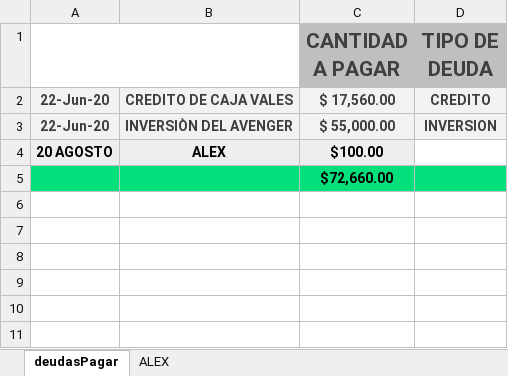
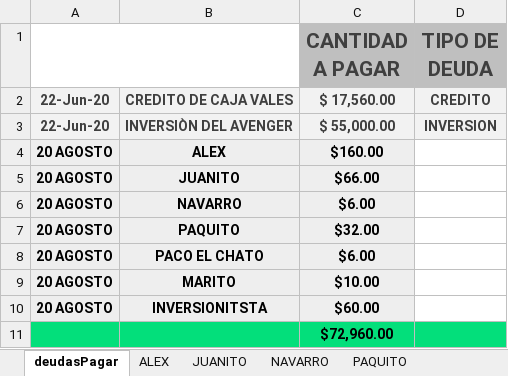
Before and after one commit to Alisbasa/EPIC-MOUNTAIN-SYSTEM, an Excel workbook: JavaApplication19/src/excel/DeudasP.xlsx, sheet deudasPagar, drawn as a sheet; values as stored, in another font and other column widths than the file's, no borders; charts and pictures not drawn; addresses are those after the commit; the diff names each change by its address in the sheet, - before the commit and + after, or states it on an @@ line.

```diff
--- a/JavaApplication19/src/excel/DeudasP.xlsx (sheet deudasPagar)
+++ b/JavaApplication19/src/excel/DeudasP.xlsx (sheet deudasPagar)
+sheet tab: JUANITO
+sheet tab: NAVARRO
+sheet tab: PAQUITO
-C4 (CANTIDAD A PAGAR): $100.00
+C4 (CANTIDAD A PAGAR): $160.00
+row 5: 20 AGOSTO | JUANITO | $66.00
+row 6: 20 AGOSTO | NAVARRO | $6.00
+row 7: 20 AGOSTO | PAQUITO | $32.00
+row 8: 20 AGOSTO | PACO EL CHATO | $6.00
+row 9: 20 AGOSTO | MARITO | $10.00
+row 10: 20 AGOSTO | INVERSIONITSTA | $60.00
-C11 (CANTIDAD A PAGAR): $72,660.00
+C11 (CANTIDAD A PAGAR): $72,960.00
```
Also changed, not shown: other sheet tabs, JavaApplication19/src/excel/LibrosContables.xlsx, 1 other file.
